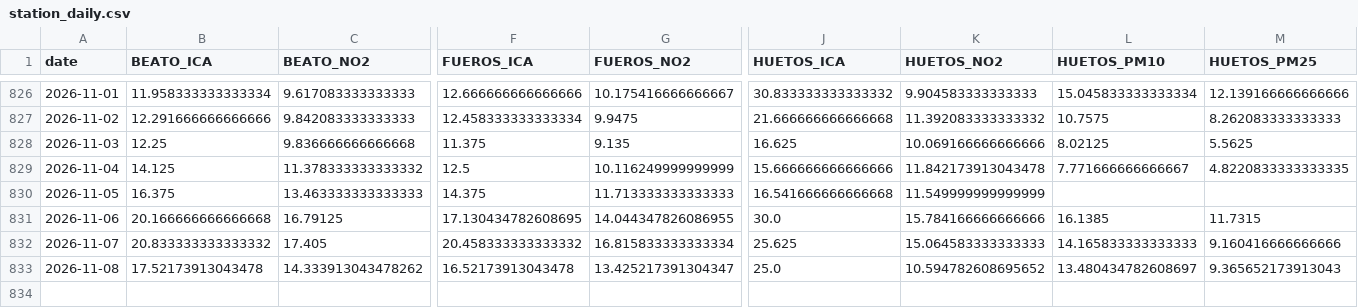
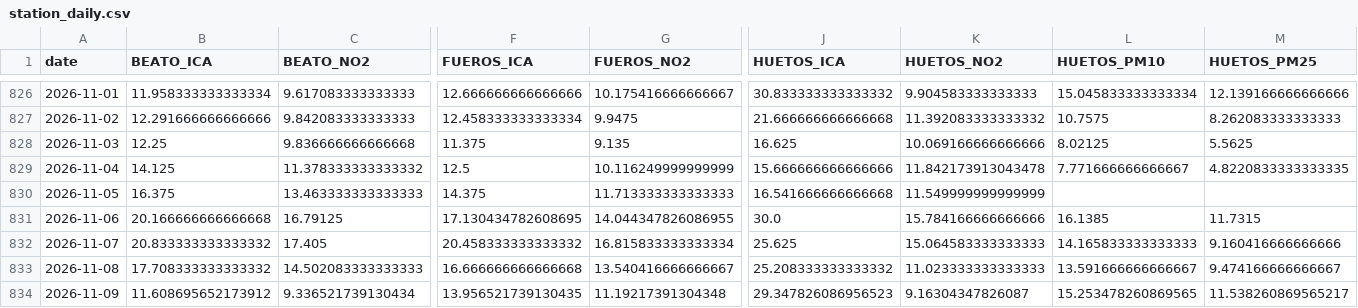
Before and after one commit to eortas/Gasteiz_air_quality, a CSV file: data/processed/station_daily.csv, drawn as a sheet; only a part is shown, gaps mark what is left out; rows hold the shown columns only; the diff covers the shown part only; the diff names each change by its address in the sheet, - before the commit and + after, or states it on an @@ line.

```diff
--- a/data/processed/station_daily.csv
+++ b/data/processed/station_daily.csv
-B833 (BEATO_ICA): 17.52173913043478
+B833 (BEATO_ICA): 17.708333333333332
-C833 (BEATO_NO2): 14.333913043478262
+C833 (BEATO_NO2): 14.502083333333333
-F833 (FUEROS_ICA): 16.52173913043478
+F833 (FUEROS_ICA): 16.666666666666668
-G833 (FUEROS_NO2): 13.425217391304347
+G833 (FUEROS_NO2): 13.540416666666667
-J833 (HUETOS_ICA): 25.0
+J833 (HUETOS_ICA): 25.208333333333332
-K833 (HUETOS_NO2): 10.594782608695652
+K833 (HUETOS_NO2): 11.023333333333333
-L833 (HUETOS_PM10): 13.480434782608697
+L833 (HUETOS_PM10): 13.591666666666667
-M833 (HUETOS_PM25): 9.365652173913043
+M833 (HUETOS_PM25): 9.474166666666667
+row 834: 2026-11-09 | 11.608695652173912 | 9.336521739130434 | 13.956521739130435 | 11.19217391304348 | 29.347826086956523 | 9.16304347826087 | 15.253478260869565 | 11.538260869565217
```
Also changed, not shown: 4 edited cells elsewhere in this file, models/counterfactual_gap_v8.csv, 26 other files.
